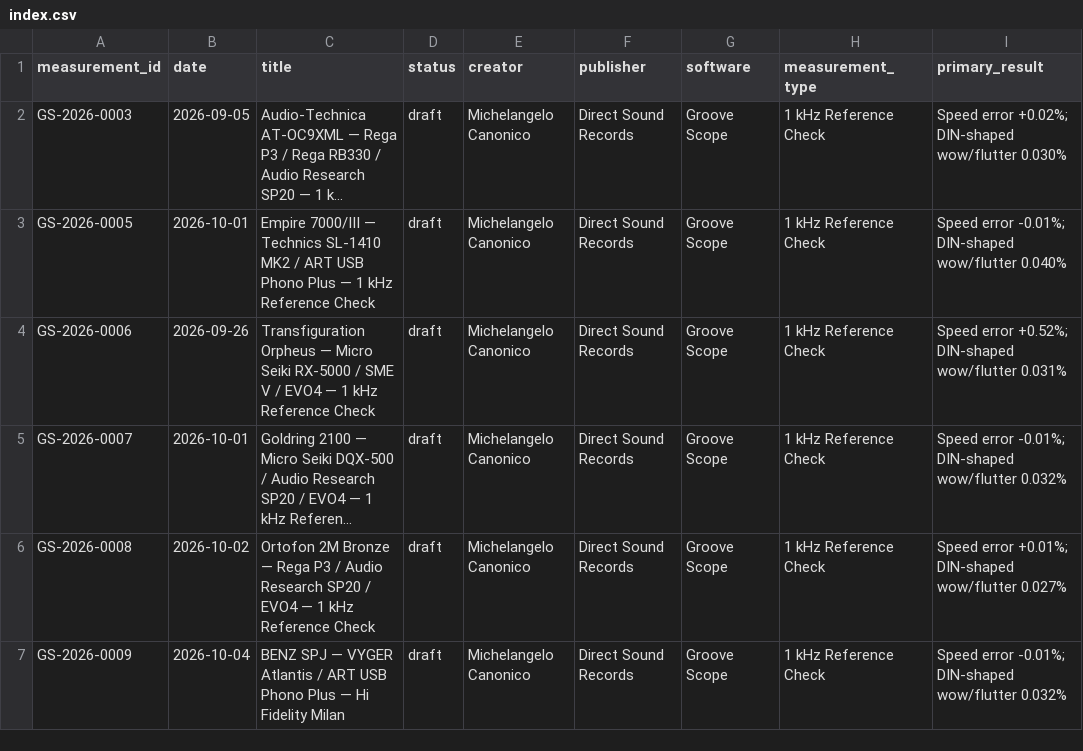
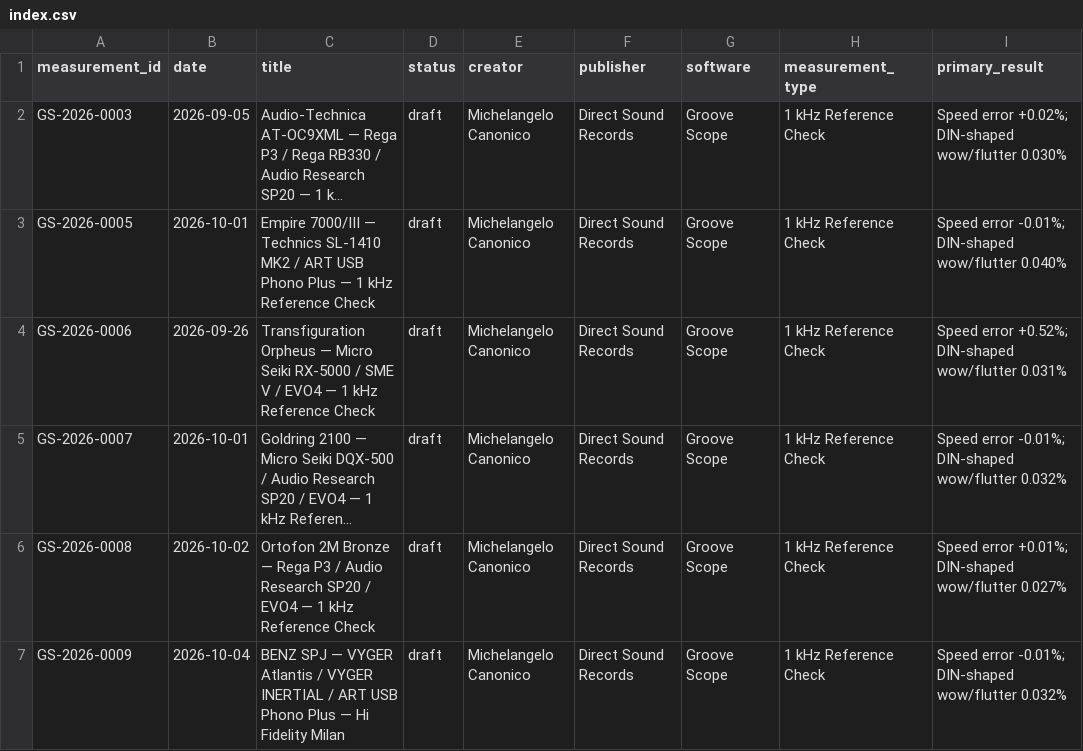
Before and after one commit to directsoundrecords/groove-scope-measurements, a CSV file: data/index.csv, drawn as a sheet; only a part is shown; long unchanged cells end in …; the diff names each change by its address in the sheet, - before the commit and + after, or states it on an @@ line.

Commit message:
Document INERTIAL tonearm and tracking contribution for GS-2026-0009

```diff
--- a/data/index.csv
+++ b/data/index.csv
-C7 (title): …Atlantis / ART USB…
+C7 (title): …Atlantis / VYGER INERTIAL / ART USB…
```
Also changed, not shown: 9 other files.
